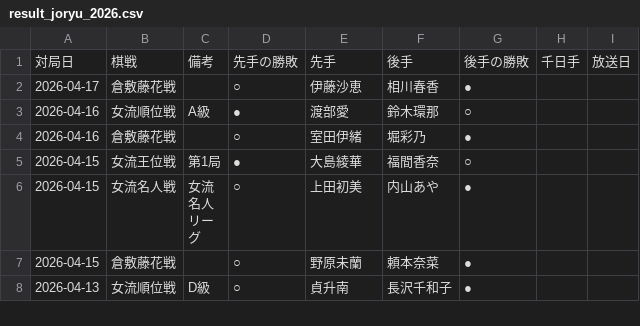
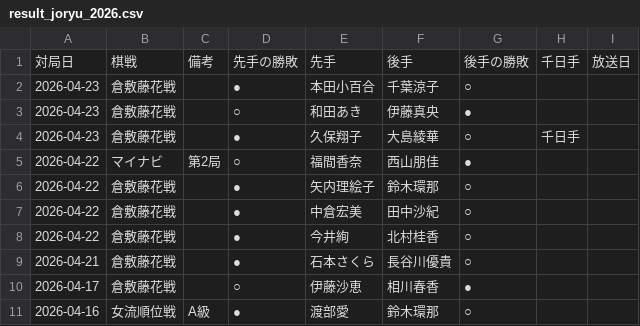
Before and after one commit to ulti-shogi/mate-shogi, a CSV file: result_joryu_2026.csv, drawn as a sheet; only a part is shown; the shorter side is filled out with more unchanged rows.

```diff
--- a/result_joryu_2026.csv
+++ b/result_joryu_2026.csv
@@ -1,2 +1,10 @@
 対局日,棋戦,備考,先手の勝敗,先手,後手,後手の勝敗,千日手,放送日
+2026-04-23,倉敷藤花戦,,●,本田小百合,千葉涼子,○,,
+2026-04-23,倉敷藤花戦,,○,和田あき,伊藤真央,●,,
+2026-04-23,倉敷藤花戦,,●,久保翔子,大島綾華,○,千日手,
+2026-04-22,マイナビ,第2局,○,福間香奈,西山朋佳,●,,
+2026-04-22,倉敷藤花戦,,●,矢内理絵子,鈴木環那,○,,
+2026-04-22,倉敷藤花戦,,●,中倉宏美,田中沙紀,○,,
+2026-04-22,倉敷藤花戦,,●,今井絢,北村桂香,○,,
+2026-04-21,倉敷藤花戦,,●,石本さくら,長谷川優貴,○,,
 2026-04-17,倉敷藤花戦,,○,伊藤沙恵,相川春香,●,,
```
Also changed, not shown: kishi.csv, result_2026.csv.
